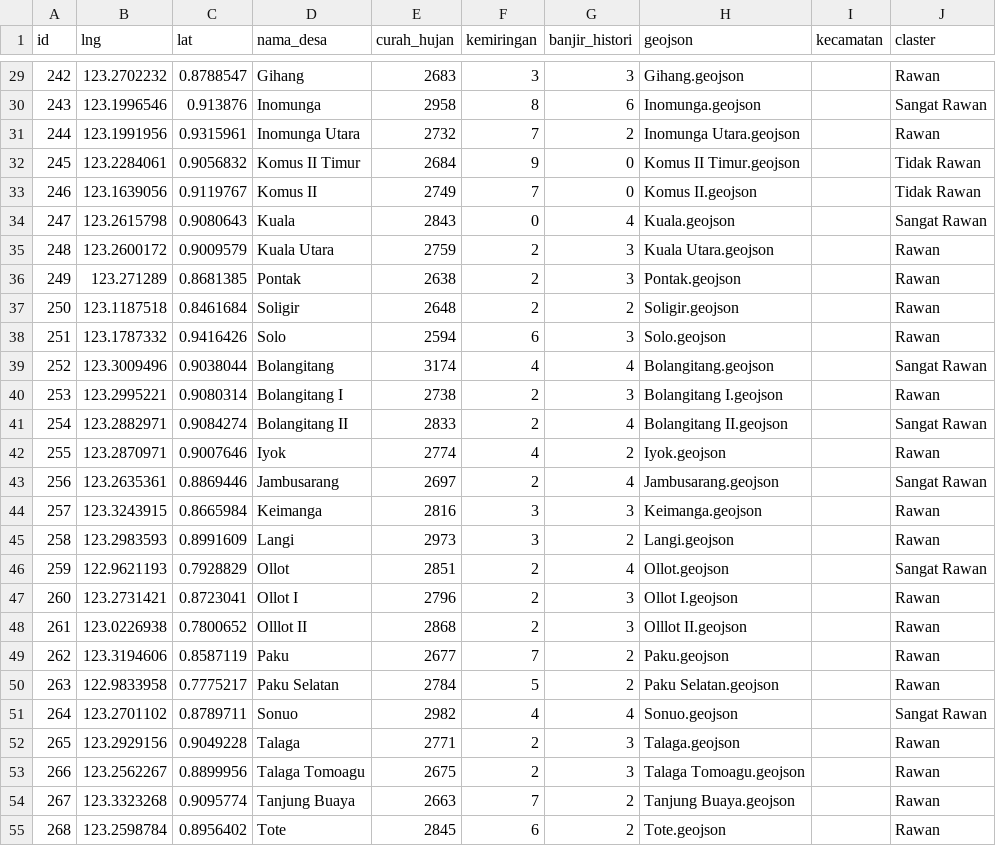
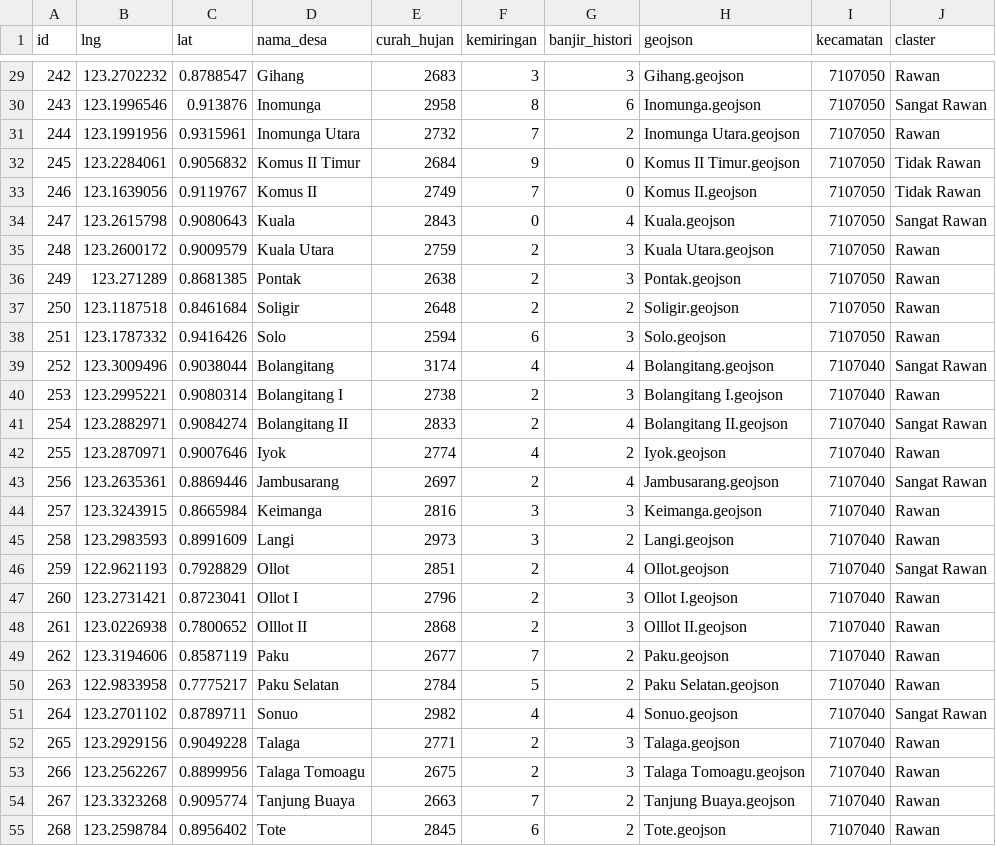
Before and after one commit to kikiisa/klasifikasi-zona-rawan-banjir-k-means, a CSV file: storage/result.csv, drawn as a sheet; only a part is shown, gaps mark what is left out; the diff covers the shown part only.

```diff
--- a/storage/result.csv
+++ b/storage/result.csv
@@ -29,27 +29,27 @@ id,lng,lat,nama_desa,curah_hujan,kemiringan,banjir_histori,geojson,kecamatan,cla
-242,123.2702232,0.8788547,Gihang,2683,3,3,Gihang.geojson,,Rawan
-243,123.1996546,0.913876,Inomunga,2958,8,6,Inomunga.geojson,,Sangat Rawan
-244,123.1991956,0.9315961,Inomunga Utara,2732,7,2,Inomunga Utara.geojson,,Rawan
-245,123.2284061,0.9056832,Komus II Timur,2684,9,0,Komus II Timur.geojson,,Tidak Rawan
-246,123.1639056,0.9119767,Komus II,2749,7,0,Komus II.geojson,,Tidak Rawan
-247,123.2615798,0.9080643,Kuala,2843,0,4,Kuala.geojson,,Sangat Rawan
-248,123.2600172,0.9009579,Kuala Utara,2759,2,3,Kuala Utara.geojson,,Rawan
-249,123.271289,0.8681385,Pontak,2638,2,3,Pontak.geojson,,Rawan
-250,123.1187518,0.8461684,Soligir,2648,2,2,Soligir.geojson,,Rawan
-251,123.1787332,0.9416426,Solo,2594,6,3,Solo.geojson,,Rawan
-252,123.3009496,0.9038044,Bolangitang,3174,4,4,Bolangitang.geojson,,Sangat Rawan
-253,123.2995221,0.9080314,Bolangitang I,2738,2,3,Bolangitang I.geojson,,Rawan
-254,123.2882971,0.9084274,Bolangitang II,2833,2,4,Bolangitang II.geojson,,Sangat Rawan
-255,123.2870971,0.9007646,Iyok,2774,4,2,Iyok.geojson,,Rawan
-256,123.2635361,0.8869446,Jambusarang,2697,2,4,Jambusarang.geojson,,Sangat Rawan
-257,123.3243915,0.8665984,Keimanga,2816,3,3,Keimanga.geojson,,Rawan
-258,123.2983593,0.8991609,Langi,2973,3,2,Langi.geojson,,Rawan
-259,122.9621193,0.7928829,Ollot,2851,2,4,Ollot.geojson,,Sangat Rawan
-260,123.2731421,0.8723041,Ollot I,2796,2,3,Ollot I.geojson,,Rawan
-261,123.0226938,0.7800652,Olllot II,2868,2,3,Olllot II.geojson,,Rawan
-262,123.3194606,0.8587119,Paku,2677,7,2,Paku.geojson,,Rawan
-263,122.9833958,0.7775217,Paku Selatan,2784,5,2,Paku Selatan.geojson,,Rawan
-264,123.2701102,0.8789711,Sonuo,2982,4,4,Sonuo.geojson,,Sangat Rawan
-265,123.2929156,0.9049228,Talaga,2771,2,3,Talaga.geojson,,Rawan
-266,123.2562267,0.8899956,Talaga Tomoagu,2675,2,3,Talaga Tomoagu.geojson,,Rawan
-267,123.3323268,0.9095774,Tanjung Buaya,2663,7,2,Tanjung Buaya.geojson,,Rawan
-268,123.2598784,0.8956402,Tote,2845,6,2,Tote.geojson,,Rawan
+242,123.2702232,0.8788547,Gihang,2683,3,3,Gihang.geojson,7107050,Rawan
+243,123.1996546,0.913876,Inomunga,2958,8,6,Inomunga.geojson,7107050,Sangat Rawan
+244,123.1991956,0.9315961,Inomunga Utara,2732,7,2,Inomunga Utara.geojson,7107050,Rawan
+245,123.2284061,0.9056832,Komus II Timur,2684,9,0,Komus II Timur.geojson,7107050,Tidak Rawan
+246,123.1639056,0.9119767,Komus II,2749,7,0,Komus II.geojson,7107050,Tidak Rawan
+247,123.2615798,0.9080643,Kuala,2843,0,4,Kuala.geojson,7107050,Sangat Rawan
+248,123.2600172,0.9009579,Kuala Utara,2759,2,3,Kuala Utara.geojson,7107050,Rawan
+249,123.271289,0.8681385,Pontak,2638,2,3,Pontak.geojson,7107050,Rawan
+250,123.1187518,0.8461684,Soligir,2648,2,2,Soligir.geojson,7107050,Rawan
+251,123.1787332,0.9416426,Solo,2594,6,3,Solo.geojson,7107050,Rawan
+252,123.3009496,0.9038044,Bolangitang,3174,4,4,Bolangitang.geojson,7107040,Sangat Rawan
+253,123.2995221,0.9080314,Bolangitang I,2738,2,3,Bolangitang I.geojson,7107040,Rawan
+254,123.2882971,0.9084274,Bolangitang II,2833,2,4,Bolangitang II.geojson,7107040,Sangat Rawan
+255,123.2870971,0.9007646,Iyok,2774,4,2,Iyok.geojson,7107040,Rawan
+256,123.2635361,0.8869446,Jambusarang,2697,2,4,Jambusarang.geojson,7107040,Sangat Rawan
+257,123.3243915,0.8665984,Keimanga,2816,3,3,Keimanga.geojson,7107040,Rawan
+258,123.2983593,0.8991609,Langi,2973,3,2,Langi.geojson,7107040,Rawan
+259,122.9621193,0.7928829,Ollot,2851,2,4,Ollot.geojson,7107040,Sangat Rawan
+260,123.2731421,0.8723041,Ollot I,2796,2,3,Ollot I.geojson,7107040,Rawan
+261,123.0226938,0.7800652,Olllot II,2868,2,3,Olllot II.geojson,7107040,Rawan
+262,123.3194606,0.8587119,Paku,2677,7,2,Paku.geojson,7107040,Rawan
+263,122.9833958,0.7775217,Paku Selatan,2784,5,2,Paku Selatan.geojson,7107040,Rawan
+264,123.2701102,0.8789711,Sonuo,2982,4,4,Sonuo.geojson,7107040,Sangat Rawan
+265,123.2929156,0.9049228,Talaga,2771,2,3,Talaga.geojson,7107040,Rawan
+266,123.2562267,0.8899956,Talaga Tomoagu,2675,2,3,Talaga Tomoagu.geojson,7107040,Rawan
+267,123.3323268,0.9095774,Tanjung Buaya,2663,7,2,Tanjung Buaya.geojson,7107040,Rawan
+268,123.2598784,0.8956402,Tote,2845,6,2,Tote.geojson,7107040,Rawan
```
Also changed, not shown: 80 edited cells elsewhere in this file, storage/sinkronasi.csv, 7 other files.
